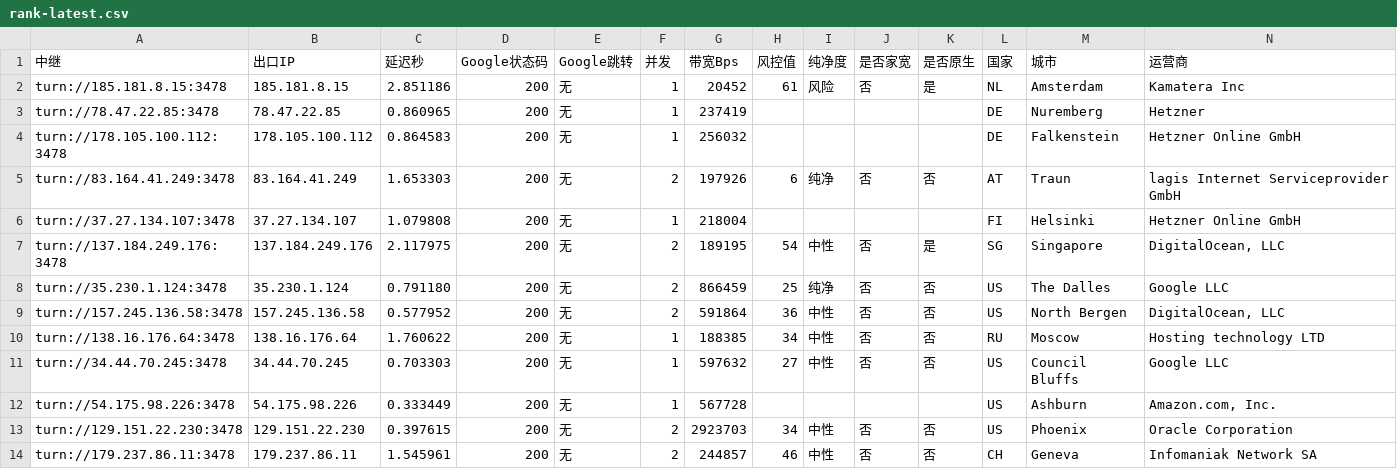
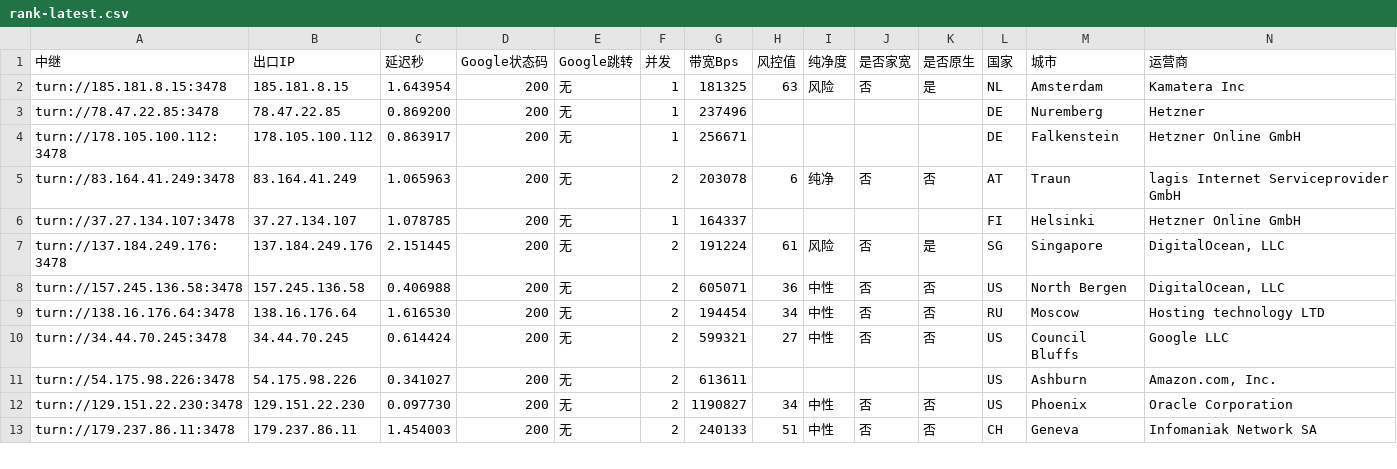
Before and after one commit to lc69282940/gh-turnrank, a CSV file: rank/rank-latest.csv, drawn as a sheet; only a part is shown; removed rows and columns are numbered as before the commit, all else as after; rows hold the shown columns only; the diff covers the shown part only; the diff names each change by its address in the sheet, - before the commit and + after, or states it on an @@ line.

```diff
--- a/rank/rank-latest.csv
+++ b/rank/rank-latest.csv
-C2 (延迟秒): 2.851186
+C2 (延迟秒): 1.643954
-G2 (带宽Bps): 20452
+G2 (带宽Bps): 181325
-H2 (风控值): 61
+H2 (风控值): 63
-C3 (延迟秒): 0.860965
+C3 (延迟秒): 0.869200
-G3 (带宽Bps): 237419
+G3 (带宽Bps): 237496
-C4 (延迟秒): 0.864583
+C4 (延迟秒): 0.863917
-G4 (带宽Bps): 256032
+G4 (带宽Bps): 256671
-C5 (延迟秒): 1.653303
+C5 (延迟秒): 1.065963
-G5 (带宽Bps): 197926
+G5 (带宽Bps): 203078
-C6 (延迟秒): 1.079808
+C6 (延迟秒): 1.078785
-G6 (带宽Bps): 218004
+G6 (带宽Bps): 164337
-C7 (延迟秒): 2.117975
+C7 (延迟秒): 2.151445
-G7 (带宽Bps): 189195
+G7 (带宽Bps): 191224
-H7 (风控值): 54
+H7 (风控值): 61
-I7 (纯净度): 中性
+I7 (纯净度): 风险
-row 8: turn://35.230.1.124:3478 | 35.230.1.124 | 0.791180 | 200 | 无 | 2 | 866459 | 25 | 纯净 | 否 | 否 | US | The Dalles | Google LLC
-C8 (延迟秒): 0.577952
+C8 (延迟秒): 0.406988
-G8 (带宽Bps): 591864
+G8 (带宽Bps): 605071
-C9 (延迟秒): 1.760622
+C9 (延迟秒): 1.616530
-F9:F11 (并发): 1
+F9:F11 (并发): 2
-G9 (带宽Bps): 188385
+G9 (带宽Bps): 194454
-C10 (延迟秒): 0.703303
+C10 (延迟秒): 0.614424
-G10 (带宽Bps): 597632
+G10 (带宽Bps): 599321
-C11 (延迟秒): 0.333449
+C11 (延迟秒): 0.341027
-G11 (带宽Bps): 567728
+G11 (带宽Bps): 613611
-C12 (延迟秒): 0.397615
+C12 (延迟秒): 0.097730
-G12 (带宽Bps): 2923703
+G12 (带宽Bps): 1190827
-C13 (延迟秒): 1.545961
+C13 (延迟秒): 1.454003
-G13 (带宽Bps): 244857
+G13 (带宽Bps): 240133
-H13 (风控值): 46
+H13 (风控值): 51
```
Also changed, not shown: 1 added row, 1 removed row and 68 edited cells elsewhere in this file.
